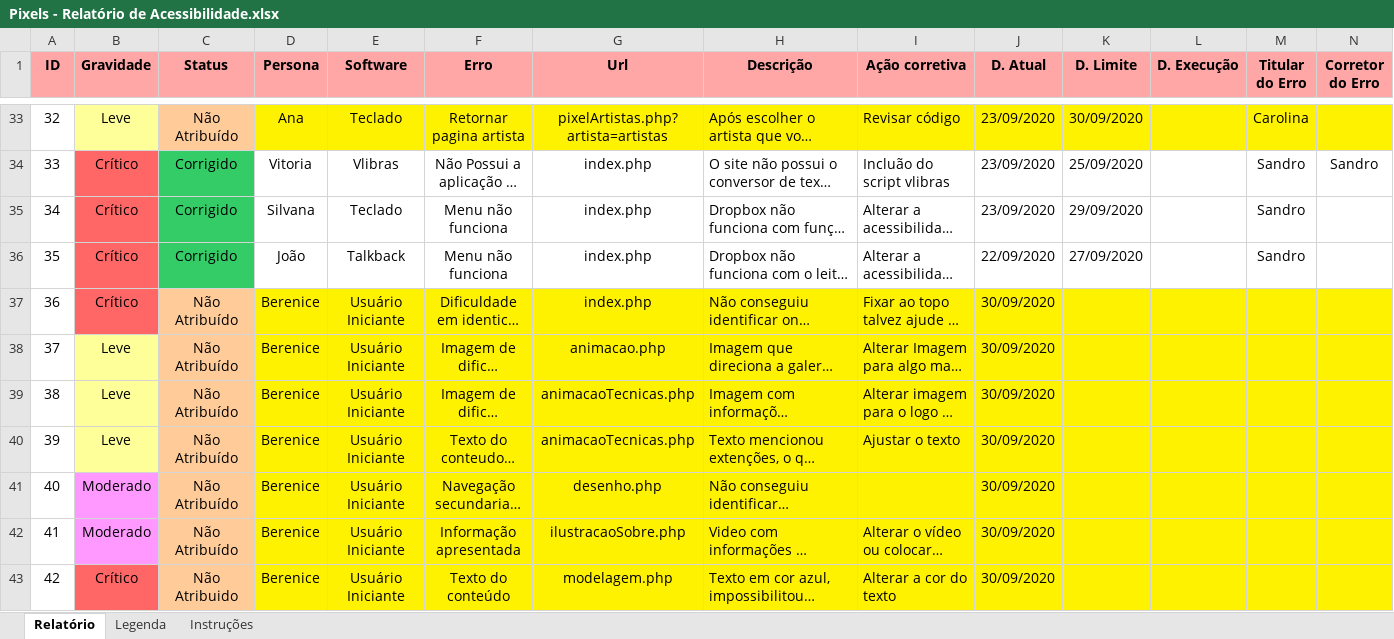
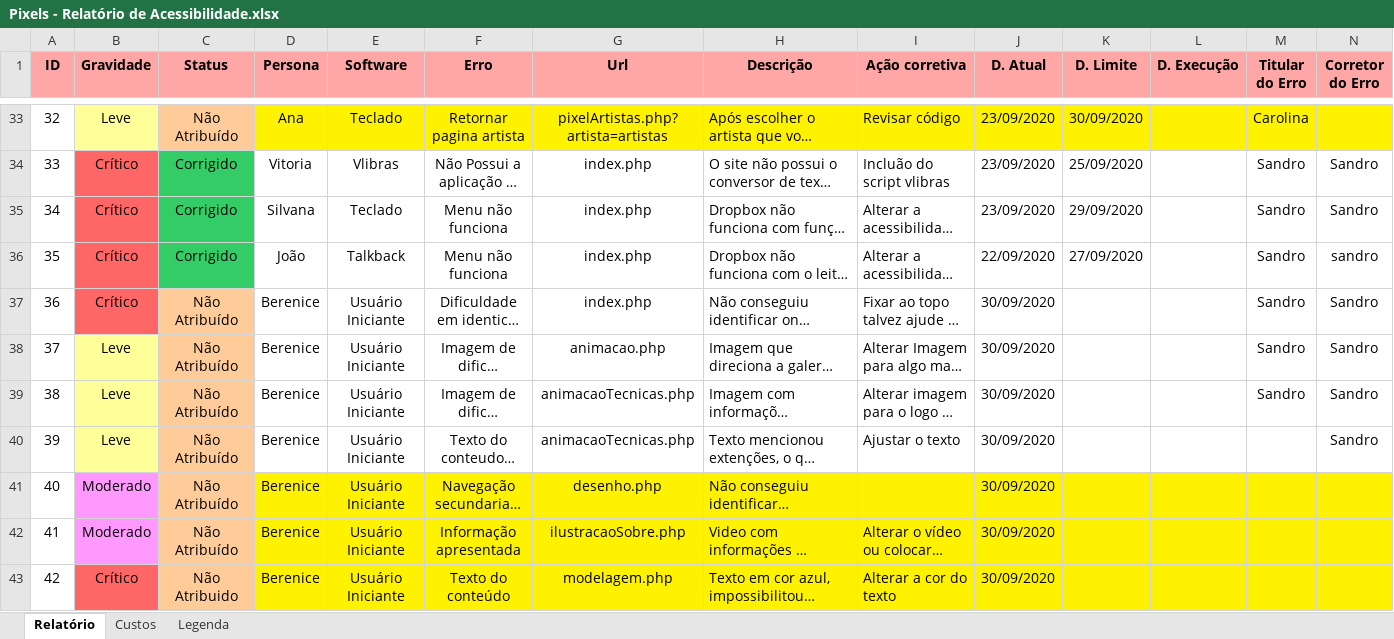
Before and after one commit to sandrosa1/PIXELS, an Excel workbook: documento_projeto/Pixels - Relatório de Acessibilidade.xlsx, sheet Relatório, drawn as a sheet; only a part is shown, gaps mark what is left out; long unchanged cells end in …; values as stored, in another font and other column widths than the file's, no borders; the diff covers the shown part only; the diff names each change by its address in the sheet, - before the commit and + after, or states it on an @@ line.

```diff
--- a/documento_projeto/Pixels - Relatório de Acessibilidade.xlsx (sheet Relatório)
+++ b/documento_projeto/Pixels - Relatório de Acessibilidade.xlsx (sheet Relatório)
-sheet tab: Instruções
+sheet tab: Custos
-N35 (Corretor do Erro): (empty)
+N35 (Corretor do Erro): Sandro
-N36 (Corretor do Erro): (empty)
+N36 (Corretor do Erro): sandro
-D37:N40 fill: #FFF200
+D37:N40 fill: none
-M37:M39 (Titular do Erro): (empty)
+M37:M39 (Titular do Erro): Sandro
-N37:N40 (Corretor do Erro): (empty)
+N37:N40 (Corretor do Erro): Sandro
```
Also changed, not shown: 9 edited cells and cell formats elsewhere in this sheet, documento_projeto/Pixels - Orçamento de correção.xlsx, 7 other files.
